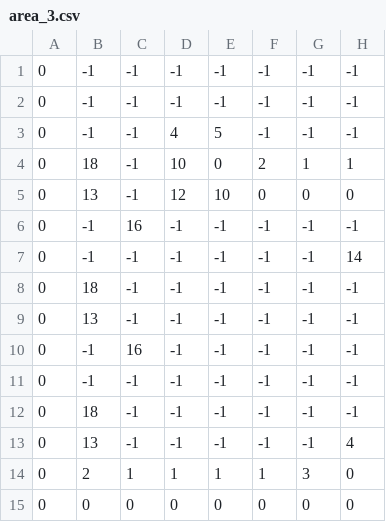
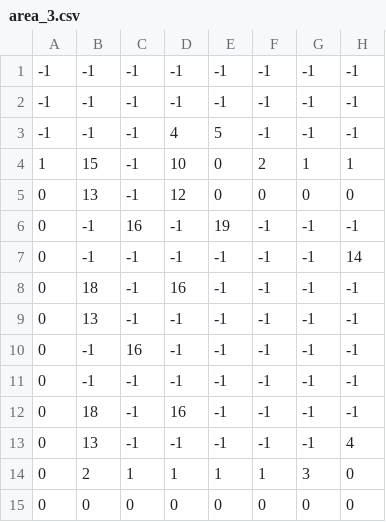
Before and after one commit to ASlated/Arrow, a CSV file: assets/tilemaps/area_3.csv, drawn as a sheet; only a part is shown; the diff names each change by its address in the sheet, - before the commit and + after, or states it on an @@ line.

```diff
--- a/assets/tilemaps/area_3.csv
+++ b/assets/tilemaps/area_3.csv
-A1:A3: 0
+A1:A3: -1
-A4: 0
+A4: 1
-B4: 18
+B4: 15
-E5: 10
+E5: 0
-E6: -1
+E6: 19
-D8: -1
+D8: 16
-D12: -1
+D12: 16
```
Also changed, not shown: assets/tilemaps/area_6.csv, 25 other files.
